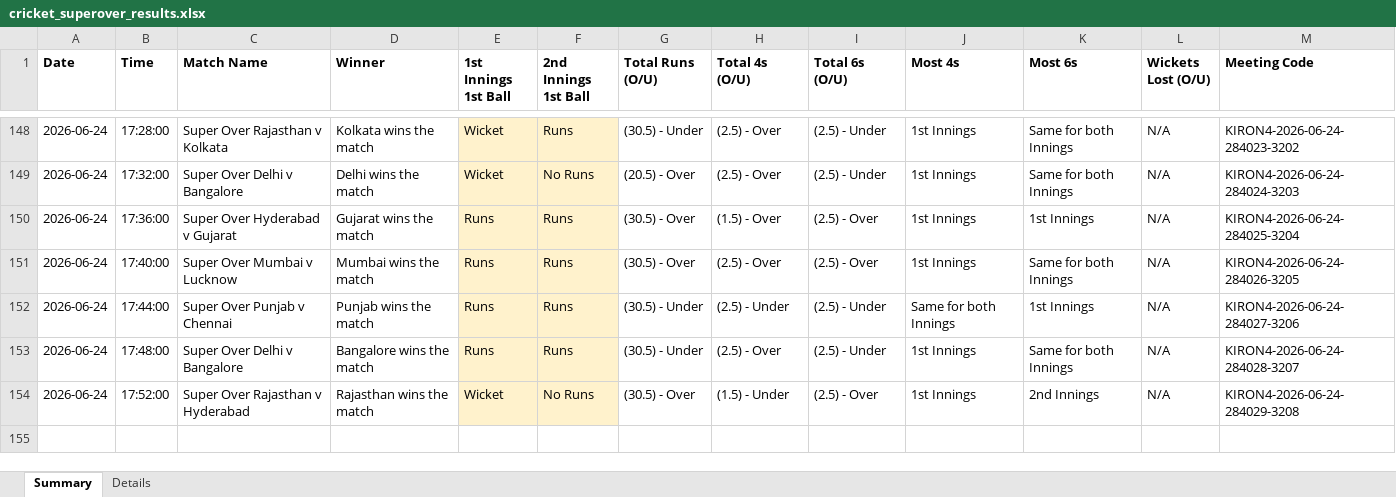
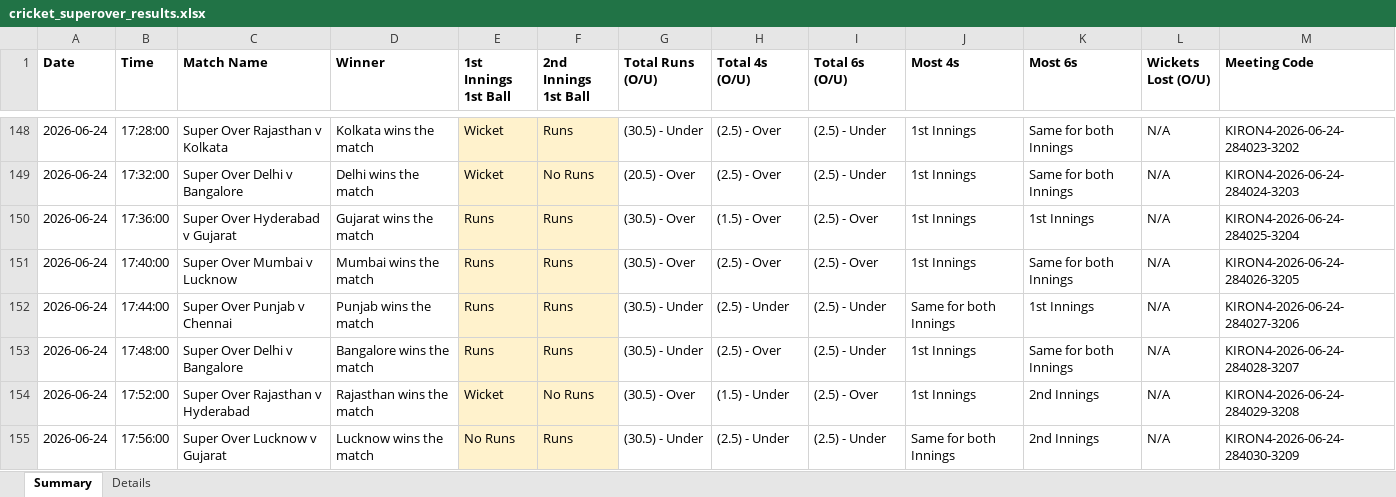
Before and after one commit to NorajChathuranga/STBet-Tracker, an Excel workbook: data/cricket_superover_results.xlsx, sheet Summary, drawn as a sheet; only a part is shown, gaps mark what is left out; values as stored, in another font and other column widths than the file's, no borders; the diff names each change by its address in the sheet, - before the commit and + after, or states it on an @@ line.

Commit message:
Auto-update match records (local source)

```diff
--- a/data/cricket_superover_results.xlsx (sheet Summary)
+++ b/data/cricket_superover_results.xlsx (sheet Summary)
+row 155: 2026-06-24 | 17:56:00 | Super Over Lucknow v Gujarat | Lucknow wins the match | No Runs | Runs | (30.5) - Under | (2.5) - Under | (2.5) - Under | Same for both Innings | 2nd Innings | N/A | KIRON4-2026-06-24-284030-3209
```
Also changed, not shown: sheet Details, 5 other files.
